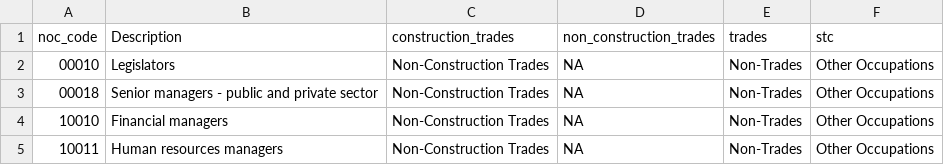
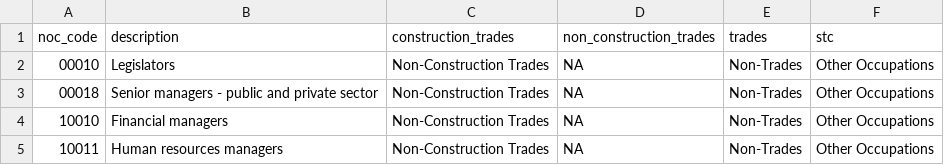
Before and after one commit to bcgov/Industry_Trades_Authority, a CSV file: current_data/mapping/mapping.csv, drawn as a sheet; only a part is shown.

```diff
--- a/current_data/mapping/mapping.csv
+++ b/current_data/mapping/mapping.csv
@@ -1,2 +1,2 @@
-noc_code,Description,construction_trades,non_construction_trades,trades,stc
+noc_code,description,construction_trades,non_construction_trades,trades,stc
 00010,Legislators,Non-Construction Trades,NA,Non-Trades,Other Occupations
```
Also changed, not shown: 9 other files.
